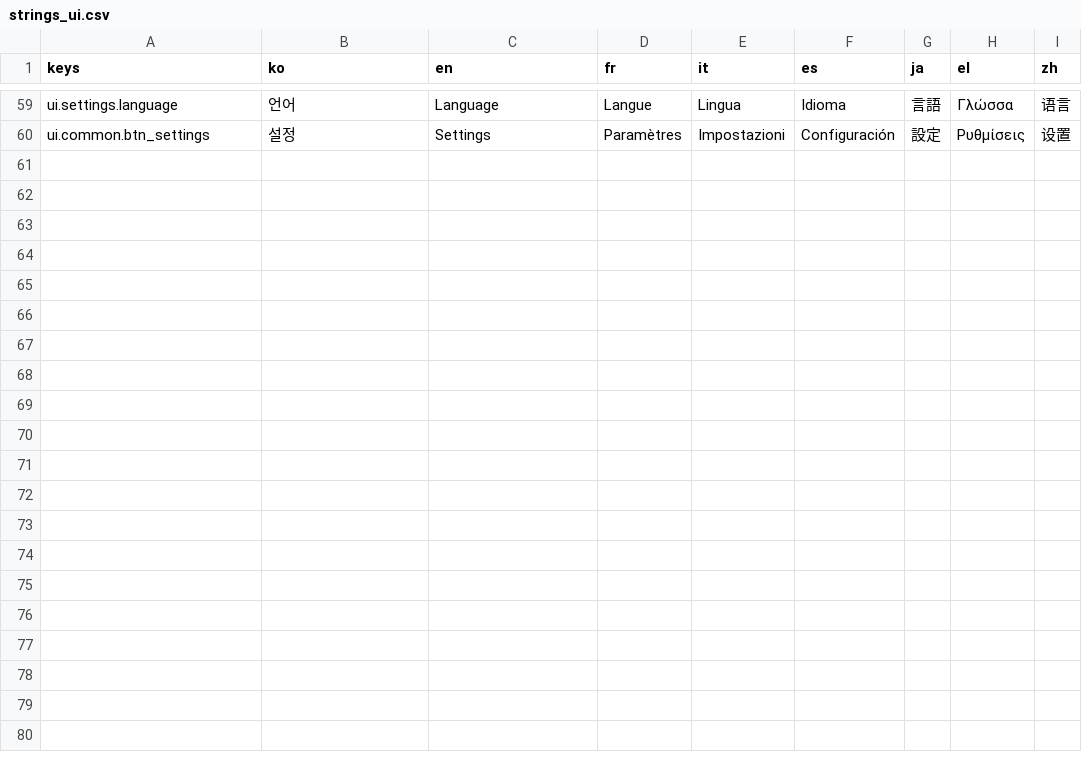
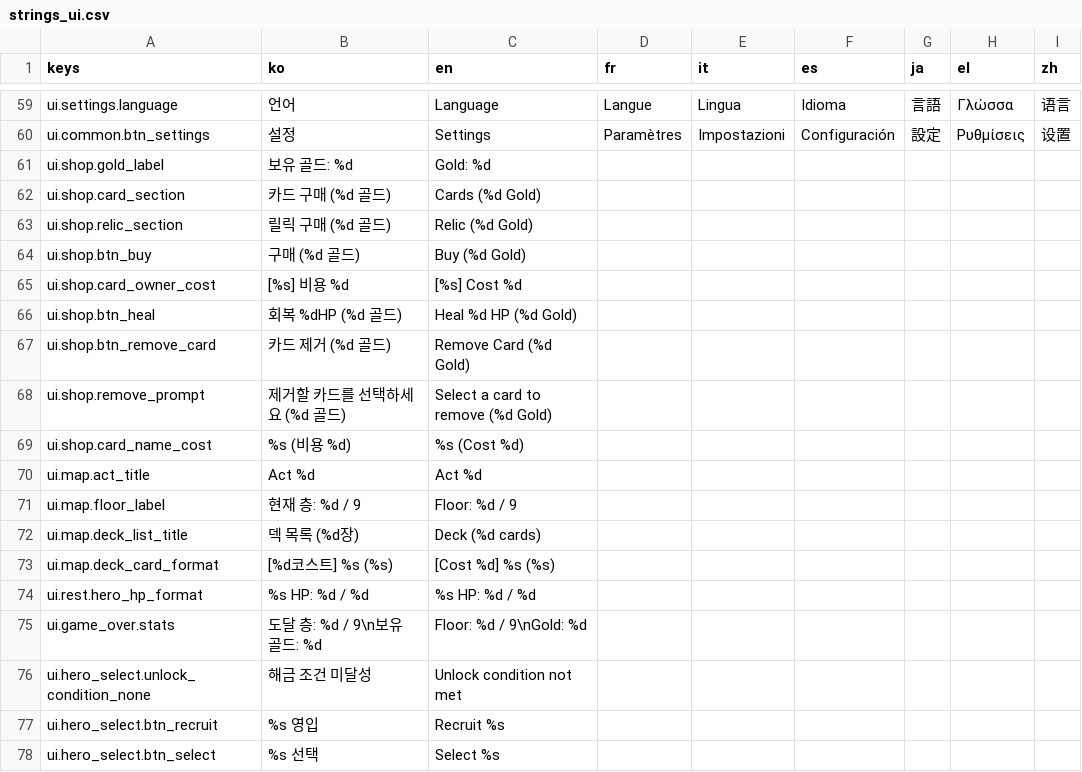
Before and after one commit to l980l/stsl, a CSV file: resources/translations/strings_ui.csv, drawn as a sheet; only a part is shown, gaps mark what is left out.

```diff
--- a/resources/translations/strings_ui.csv
+++ b/resources/translations/strings_ui.csv
@@ -60 +60,19 @@ ui.settings.language,언어,Language,Langue,Lingua,Idioma,言語,Γλώσσα,
 ui.common.btn_settings,설정,Settings,Paramètres,Impostazioni,Configuración,設定,Ρυθμίσεις,设置
+ui.shop.gold_label,보유 골드: %d,Gold: %d,,,,,,
+ui.shop.card_section,카드 구매 (%d 골드),Cards (%d Gold),,,,,,
+ui.shop.relic_section,릴릭 구매 (%d 골드),Relic (%d Gold),,,,,,
+ui.shop.btn_buy,구매 (%d 골드),Buy (%d Gold),,,,,,
+ui.shop.card_owner_cost,[%s] 비용 %d,[%s] Cost %d,,,,,,
+ui.shop.btn_heal,회복 %dHP (%d 골드),Heal %d HP (%d Gold),,,,,,
+ui.shop.btn_remove_card,카드 제거 (%d 골드),Remove Card (%d Gold),,,,,,
+ui.shop.remove_prompt,제거할 카드를 선택하세요 (%d 골드),Select a card to remove (%d Gold),,,,,,
+ui.shop.card_name_cost,%s (비용 %d),%s (Cost %d),,,,,,
+ui.map.act_title,Act %d,Act %d,,,,,,
+ui.map.floor_label,현재 층: %d / 9,Floor: %d / 9,,,,,,
+ui.map.deck_list_title,덱 목록 (%d장),Deck (%d cards),,,,,,
+ui.map.deck_card_format,[%d코스트]  %s  (%s),[Cost %d]  %s  (%s),,,,,,
+ui.rest.hero_hp_format,%s  HP: %d / %d,%s  HP: %d / %d,,,,,,
+ui.game_over.stats,도달 층: %d / 9\n보유 골드: %d,Floor: %d / 9\nGold: %d,,,,,,
+ui.hero_select.unlock_condition_none,해금 조건 미달성,Unlock condition not met,,,,,,
+ui.hero_select.btn_recruit,%s 영입,Recruit %s,,,,,,
+ui.hero_select.btn_select,%s 선택,Select %s,,,,,,
```
Also changed, not shown: 5 other files.
